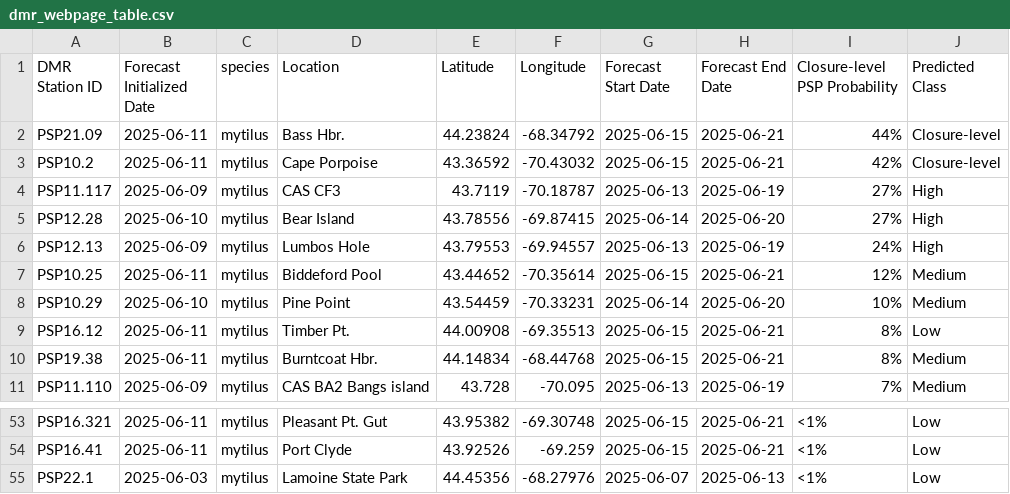
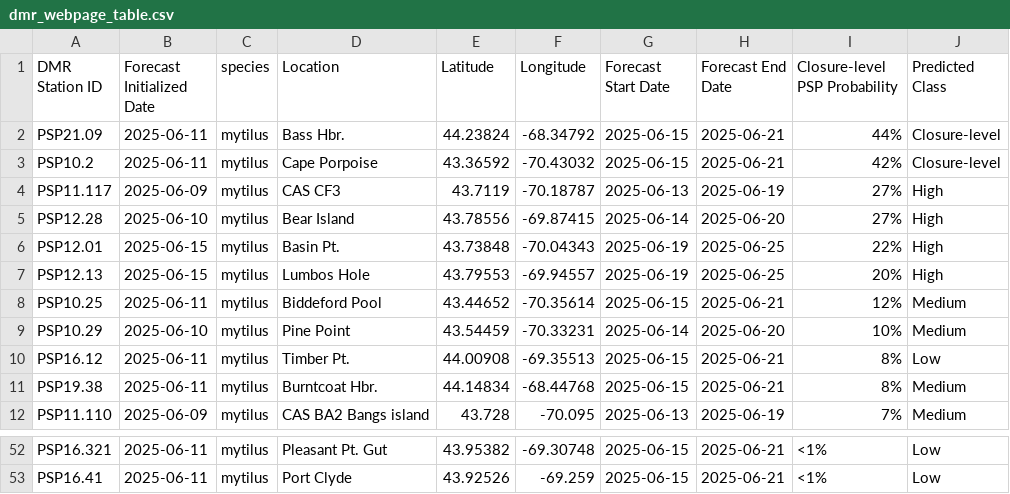
Before and after one commit to BigelowLab/pspforecast, a CSV file: inst/forecastdb/dmr_webpage_table.csv, drawn as a sheet; only a part is shown, gaps mark what is left out; the diff covers the shown part only.

```diff
--- a/inst/forecastdb/dmr_webpage_table.csv
+++ b/inst/forecastdb/dmr_webpage_table.csv
@@ -5,3 +5,4 @@ PSP11.117,2025-06-09,mytilus,CAS CF3,43.7119,-70.18787,2025-06-13,2025-06-19,27%
 PSP12.28,2025-06-10,mytilus,Bear Island,43.78556,-69.87415,2025-06-14,2025-06-20,27%,High
-PSP12.13,2025-06-09,mytilus,Lumbos Hole,43.79553,-69.94557,2025-06-13,2025-06-19,24%,High
+PSP12.01,2025-06-15,mytilus,Basin Pt.,43.73848,-70.04343,2025-06-19,2025-06-25,22%,High
+PSP12.13,2025-06-15,mytilus,Lumbos Hole,43.79553,-69.94557,2025-06-19,2025-06-25,20%,High
 PSP10.25,2025-06-11,mytilus,Biddeford Pool,43.44652,-70.35614,2025-06-15,2025-06-21,12%,Medium
@@ -54,2 +53 @@ PSP16.321,2025-06-11,mytilus,Pleasant Pt. Gut,43.95382,-69.30748,2025-06-15,2025
 PSP16.41,2025-06-11,mytilus,Port Clyde,43.92526,-69.259,2025-06-15,2025-06-21,<1%,Low
-PSP22.1,2025-06-03,mytilus,Lamoine State Park,44.45356,-68.27976,2025-06-07,2025-06-13,<1%,Low
```
Also changed, not shown: 7 added rows and 9 removed rows elsewhere in this file, inst/forecastdb/current_forecast.csv, 9 other files.
